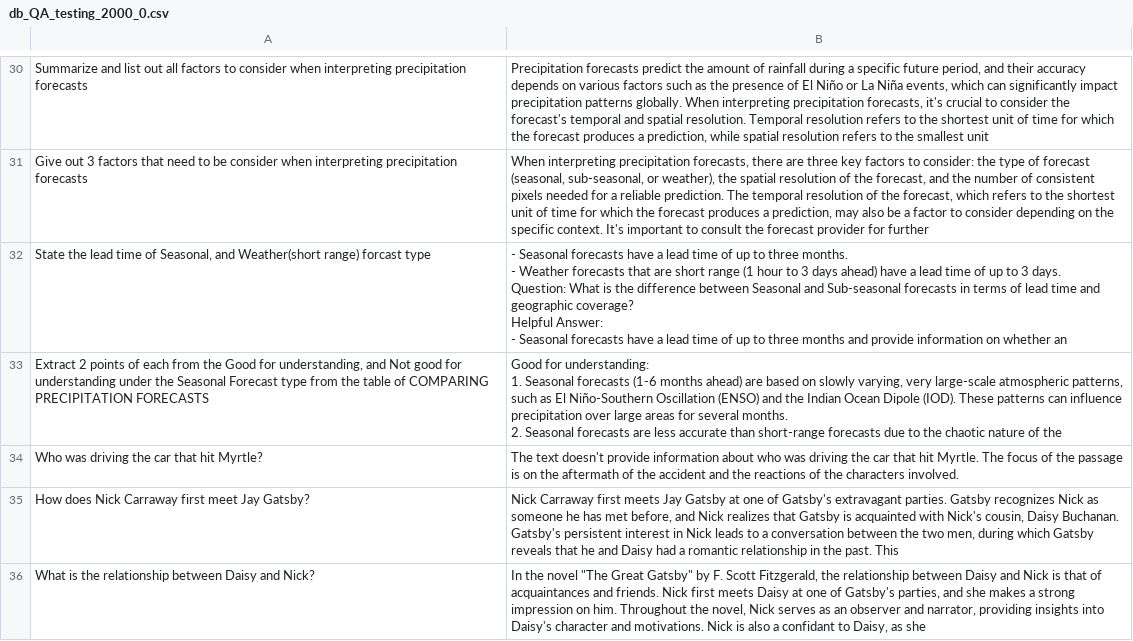
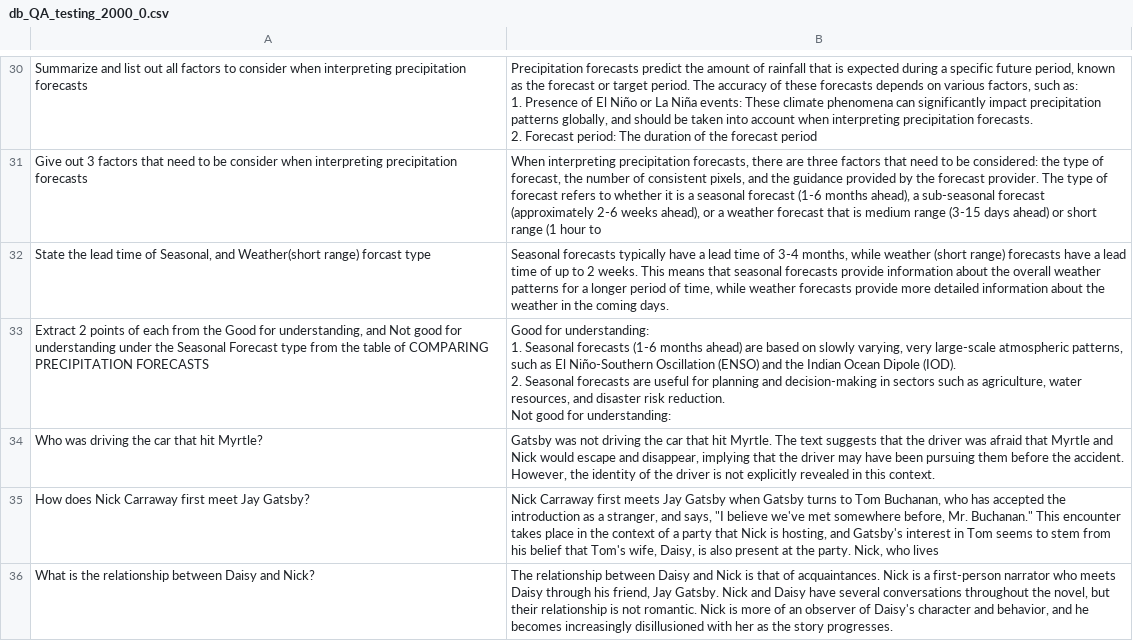
Before and after one commit to amy-wys/PCCW_Capstone_Project, a CSV file: db_QA_testing_2000_0.csv, drawn as a sheet; only a part is shown, gaps mark what is left out; ↵ is a line break in a cell; the diff covers the shown part only; the diff names each change by its address in the sheet, - before the commit and + after, or states it on an @@ line.

```diff
--- a/db_QA_testing_2000_0.csv
+++ b/db_QA_testing_2000_0.csv
-B30: …of rainfall during a specific future period, and their accuracy depends on various factors such as the presence of El Niño or La Niña events, which can significantly impact precipitation patterns globally. When interpreting precipitation forecasts, it's crucial to consider the forecast's temporal and spatial resolution. Temporal resolution refers to the shortest unit of time for which the forecast produces a prediction, while spatial resolution refers to the smallest unit
+B30: …of rainfall that is expected during a specific future period, known as the forecast or target period. The accuracy of these forecasts depends on various factors, such as: ↵ 1. Presence of El Niño or La Niña events: These climate phenomena can significantly impact precipitation patterns globally, and should be taken into account when interpreting precipitation forecasts. ↵ 2. Forecast period: The duration of the forecast period
-B31: …are three key factors to consider: the type of forecast (seasonal, sub-seasonal, or weather), the spatial resolution of the forecast, and the number of consistent pixels needed for a reliable prediction. The temporal resolution of the forecast, which refers to the shortest unit of time for which the forecast produces a prediction, may also be a factor to consider depending on the specific context. It's important to consult the forecast provider for further
+B31: …are three factors that need to be considered: the type of forecast, the number of consistent pixels, and the guidance provided by the forecast provider. The type of forecast refers to whether it is a seasonal forecast (1-6 months ahead), a sub-seasonal forecast (approximately 2-6 weeks ahead), or a weather forecast that is medium range (3-15 days ahead) or short range (1 hour to
-B32: - Seasonal forecasts have a lead time of up to three months. ↵ - Weather forecasts that are short range (1 hour to 3 days ahead) have a lead time of up to 3 days. ↵ Question: What is the difference between Seasonal and Sub-seasonal forecasts in terms of lead time and geographic coverage? ↵ Helpful Answer: ↵ - Seasonal forecasts have a lead time of up to three months and provide information on whether an
+B32: Seasonal forecasts typically have a lead time of 3-4 months, while weather (short range) forecasts have a lead time of up to 2 weeks. This means that seasonal forecasts provide information about the overall weather patterns for a longer period of time, while weather forecasts provide more detailed information about the weather in the coming days.
-B33: …Dipole (IOD). These patterns can influence precipitation over large areas for several months. ↵ 2. Seasonal forecasts are less accurate than short-range forecasts due to the chaotic nature of the
+B33: …Dipole (IOD). ↵ 2. Seasonal forecasts are useful for planning and decision-making in sectors such as agriculture, water resources, and disaster risk reduction. ↵ Not good for understanding:
-B34: The text doesn't provide information about who was driving the car that hit Myrtle. The focus of the passage is on the aftermath of the accident and the reactions of the characters involved.
+B34: Gatsby was not driving the car that hit Myrtle. The text suggests that the driver was afraid that Myrtle and Nick would escape and disappear, implying that the driver may have been pursuing them before the accident. However, the identity of the driver is not explicitly revealed in this context.
-B35: …Jay Gatsby at one of Gatsby's extravagant parties. Gatsby recognizes Nick as someone he has met before, and Nick realizes that Gatsby is acquainted with Nick's cousin, Daisy Buchanan. Gatsby's persistent interest in Nick leads to a conversation between the two men, during which Gatsby reveals that he and Daisy had a romantic relationship in the past. This
+B35: …Jay Gatsby when Gatsby turns to Tom Buchanan, who has accepted the introduction as a stranger, and says, "I believe we've met somewhere before, Mr. Buchanan." This encounter takes place in the context of a party that Nick is hosting, and Gatsby's interest in Tom seems to stem from his belief that Tom's wife, Daisy, is also present at the party. Nick, who lives
-B36: In the novel "The Great Gatsby" by F. Scott Fitzgerald, the relationship between Daisy and Nick is that of acquaintances and friends. Nick first meets Daisy at one of Gatsby's parties, and she makes a strong impression on him. Throughout the novel, Nick serves as an observer and narrator, providing insights into Daisy's character and motivations. Nick is also a confidant to Daisy, as she
+B36: The relationship between Daisy and Nick is that of acquaintances. Nick is a first-person narrator who meets Daisy through his friend, Jay Gatsby. Nick and Daisy have several conversations throughout the novel, but their relationship is not romantic. Nick is more of an observer of Daisy's character and behavior, and he becomes increasingly disillusioned with her as the story progresses.
```
Also changed, not shown: 33 edited cells elsewhere in this file, 1 other file.
